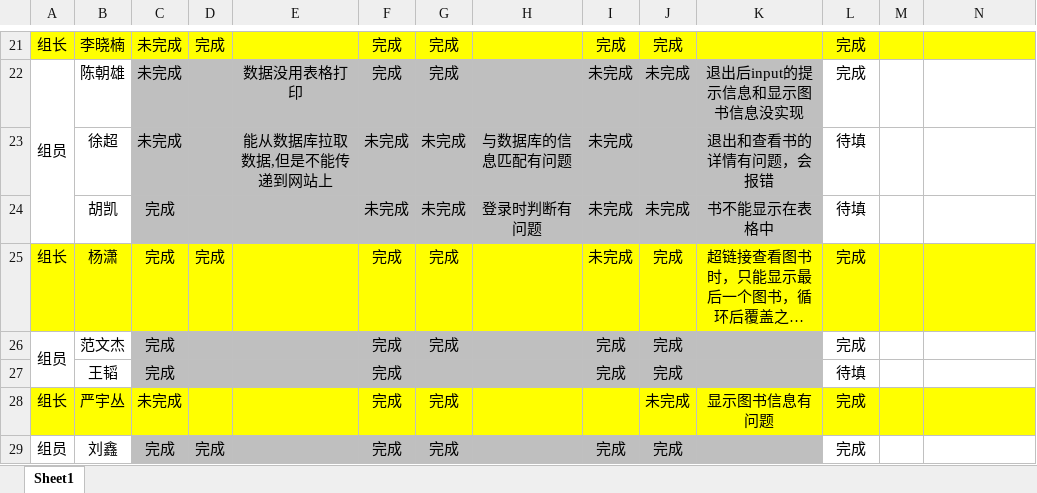
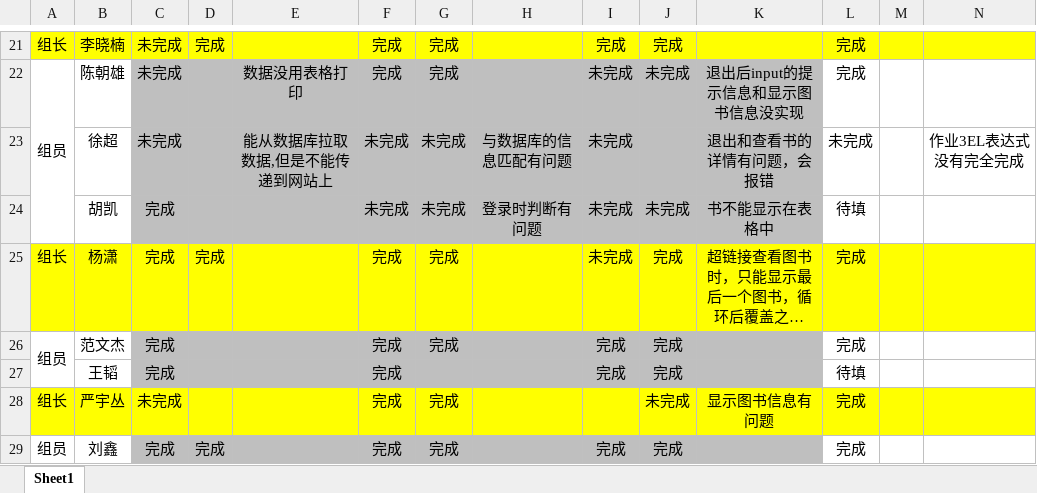
Before and after one commit to Larry21gram/BJT, an Excel workbook: 作业完成情况汇总.xlsx, sheet Sheet1, drawn as a sheet; only a part is shown, gaps mark what is left out; long unchanged cells end in …; values as stored, in another font and other column widths than the file's, no borders; the diff names each change by its address in the sheet, - before the commit and + after, or states it on an @@ line.

Commit message:
xuchao

```diff
--- a/作业完成情况汇总.xlsx (sheet Sheet1)
+++ b/作业完成情况汇总.xlsx (sheet Sheet1)
-L23: 待填
+L23: 未完成
-N23: (empty)
+N23: 作业3EL表达式没有完全完成
```
